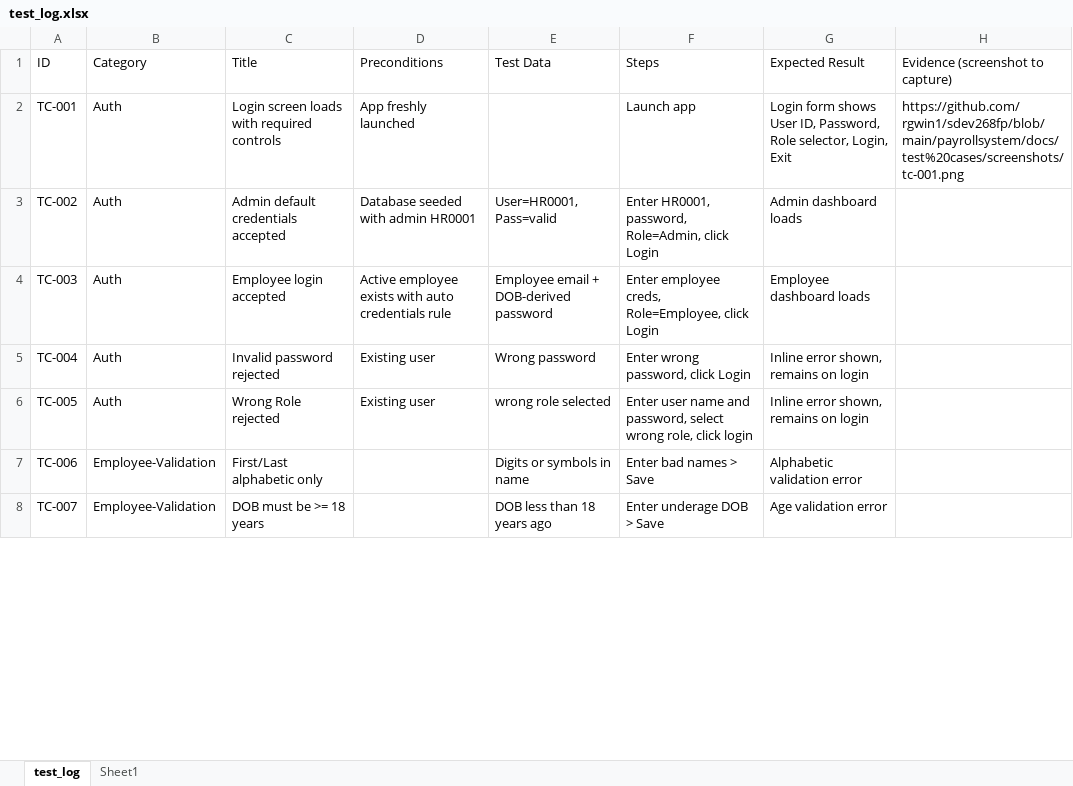
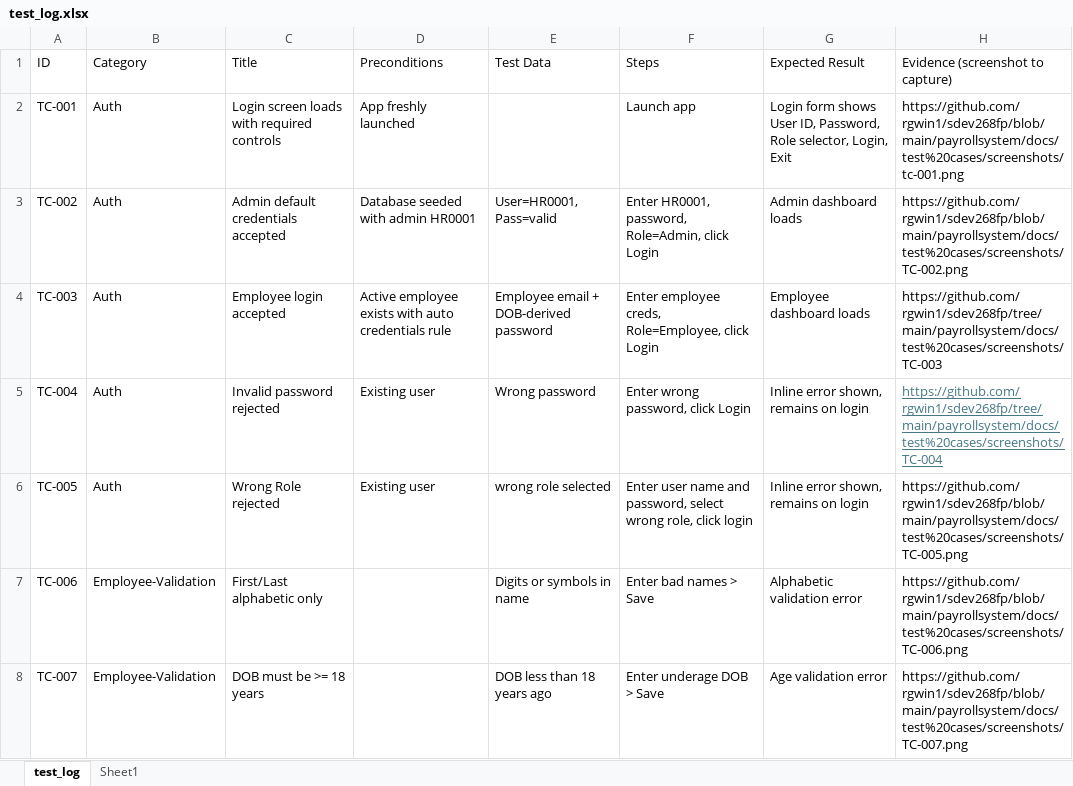
Before and after one commit to rgwin1/sdev268fp, an Excel workbook: payrollsystem/docs/test cases/test_log.xlsx, sheet test_log, drawn as a sheet; only a part is shown; values as stored, in another font and other column widths than the file's, no borders; the diff covers the shown part only; the diff names each change by its address in the sheet, - before the commit and + after, or states it on an @@ line.

Commit message:
added more screenshots

```diff
--- a/payrollsystem/docs/test cases/test_log.xlsx (sheet test_log)
+++ b/payrollsystem/docs/test cases/test_log.xlsx (sheet test_log)
-H3 (Evidence (screenshot to capture)): (empty)
+H3 (Evidence (screenshot to capture)): https://github.com/rgwin1/sdev268fp/blob/main/payrollsystem/docs/test%20cases/screenshots/TC-002.png
-H4 (Evidence (screenshot to capture)): (empty)
+H4 (Evidence (screenshot to capture)): https://github.com/rgwin1/sdev268fp/tree/main/payrollsystem/docs/test%20cases/screenshots/TC-003
-H5 (Evidence (screenshot to capture)): (empty)
+H5 (Evidence (screenshot to capture)): https://github.com/rgwin1/sdev268fp/tree/main/payrollsystem/docs/test%20cases/screenshots/TC-004
-H6 (Evidence (screenshot to capture)): (empty)
+H6 (Evidence (screenshot to capture)): https://github.com/rgwin1/sdev268fp/blob/main/payrollsystem/docs/test%20cases/screenshots/TC-005.png
-H7 (Evidence (screenshot to capture)): (empty)
+H7 (Evidence (screenshot to capture)): https://github.com/rgwin1/sdev268fp/blob/main/payrollsystem/docs/test%20cases/screenshots/TC-006.png
-H8 (Evidence (screenshot to capture)): (empty)
+H8 (Evidence (screenshot to capture)): https://github.com/rgwin1/sdev268fp/blob/main/payrollsystem/docs/test%20cases/screenshots/TC-007.png
```
Also changed, not shown: 26 edited cells elsewhere in this sheet, 6 other files.
